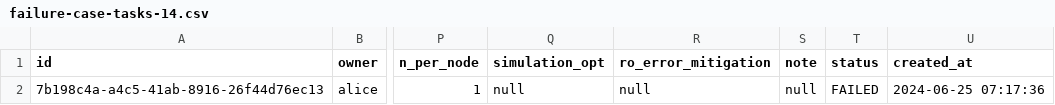
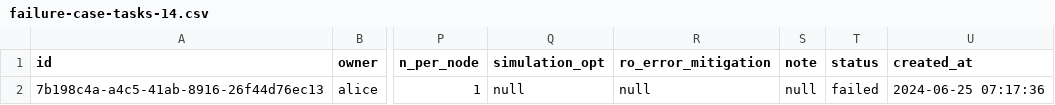
Before and after one commit to oqtopus-team/oqtopus-cloud, a CSV file: docs/sample/architecture/failure-case-tasks-14.csv, drawn as a sheet; only a part is shown, gaps mark what is left out; the diff names each change by its address in the sheet, - before the commit and + after, or states it on an @@ line.

```diff
--- a/docs/sample/architecture/failure-case-tasks-14.csv
+++ b/docs/sample/architecture/failure-case-tasks-14.csv
-T2 (status): FAILED
+T2 (status): failed
```
Also changed, not shown: docs/sample/architecture/cancel-case-tasks-08.csv, docs/sample/architecture/failure-case-results-14.csv, 35 other files.
